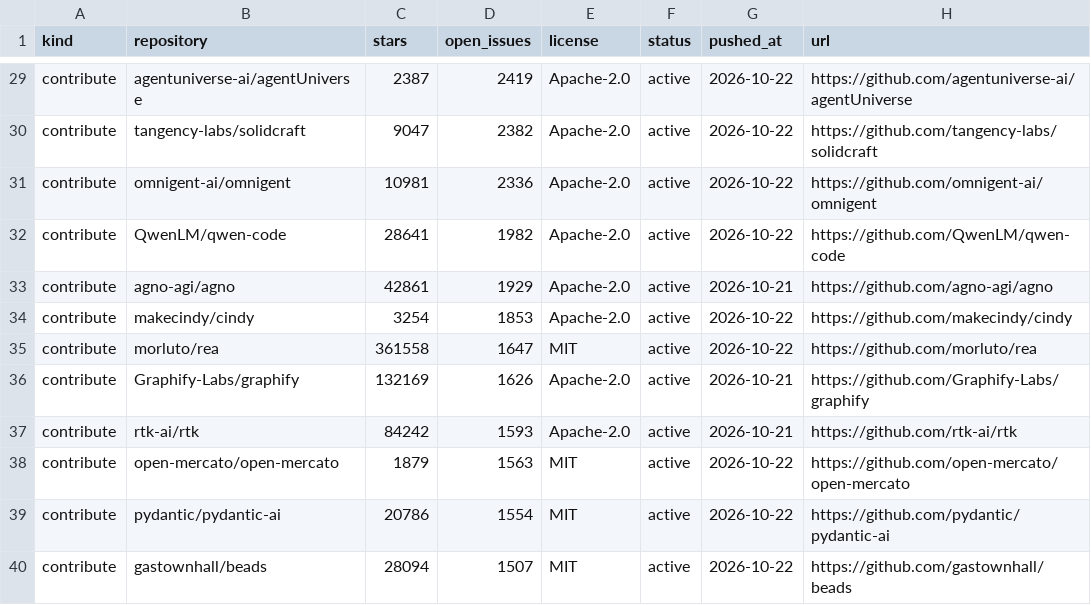
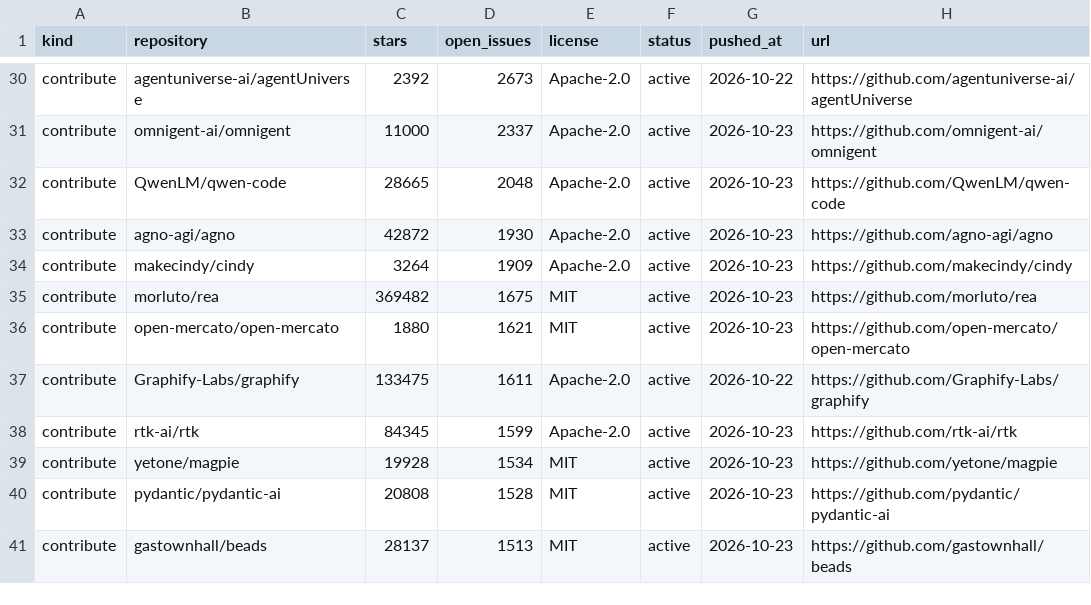
Before and after one commit to Keremozdemirra/agent-vitals, a CSV file: data/candidates.csv, drawn as a sheet; only a part is shown, gaps mark what is left out; removed rows and columns are numbered as before the commit, all else as after; the diff covers the shown part only; the diff names each change by its address in the sheet, - before the commit and + after, or states it on an @@ line.

```diff
--- a/data/candidates.csv
+++ b/data/candidates.csv
-C30 (stars): 2387
+C30 (stars): 2392
-D30 (open_issues): 2419
+D30 (open_issues): 2673
-row 30: contribute | tangency-labs/solidcraft | 9047 | 2382 | Apache-2.0 | active | 2026-10-22 | https://github.com/tangency-labs/solidcraft
-C31 (stars): 10981
+C31 (stars): 11000
-D31 (open_issues): 2336
+D31 (open_issues): 2337
-G31:G32 (pushed_at): 2026-10-22
+G31:G32 (pushed_at): 2026-10-23
-C32 (stars): 28641
+C32 (stars): 28665
-D32 (open_issues): 1982
+D32 (open_issues): 2048
-C33 (stars): 42861
+C33 (stars): 42872
-D33 (open_issues): 1929
+D33 (open_issues): 1930
-G33 (pushed_at): 2026-10-21
+G33 (pushed_at): 2026-10-23
-C34 (stars): 3254
+C34 (stars): 3264
-D34 (open_issues): 1853
+D34 (open_issues): 1909
-G34:G35 (pushed_at): 2026-10-22
+G34:G35 (pushed_at): 2026-10-23
-C35 (stars): 361558
+C35 (stars): 369482
-D35 (open_issues): 1647
+D35 (open_issues): 1675
+row 36: contribute | open-mercato/open-mercato | 1880 | 1621 | MIT | active | 2026-10-23 | https://github.com/open-mercato/open-mercato
-C37 (stars): 132169
+C37 (stars): 133475
-D37 (open_issues): 1626
+D37 (open_issues): 1611
-G37 (pushed_at): 2026-10-21
+G37 (pushed_at): 2026-10-22
-C38 (stars): 84242
+C38 (stars): 84345
-D38 (open_issues): 1593
+D38 (open_issues): 1599
-G38 (pushed_at): 2026-10-21
+G38 (pushed_at): 2026-10-23
-B39 (repository): open-mercato/open-mercato
+B39 (repository): yetone/magpie
-C39 (stars): 1879
+C39 (stars): 19928
-D39 (open_issues): 1563
+D39 (open_issues): 1534
-G39:G41 (pushed_at): 2026-10-22
+G39:G41 (pushed_at): 2026-10-23
-H39 (url): https://github.com/open-mercato/open-mercato
+H39 (url): https://github.com/yetone/magpie
-C40 (stars): 20786
+C40 (stars): 20808
-D40 (open_issues): 1554
+D40 (open_issues): 1528
-C41 (stars): 28094
+C41 (stars): 28137
-D41 (open_issues): 1507
+D41 (open_issues): 1513
```
Also changed, not shown: 2 added rows, 2 removed rows and 31 edited cells elsewhere in this file, data/history.csv, 5 other files.
